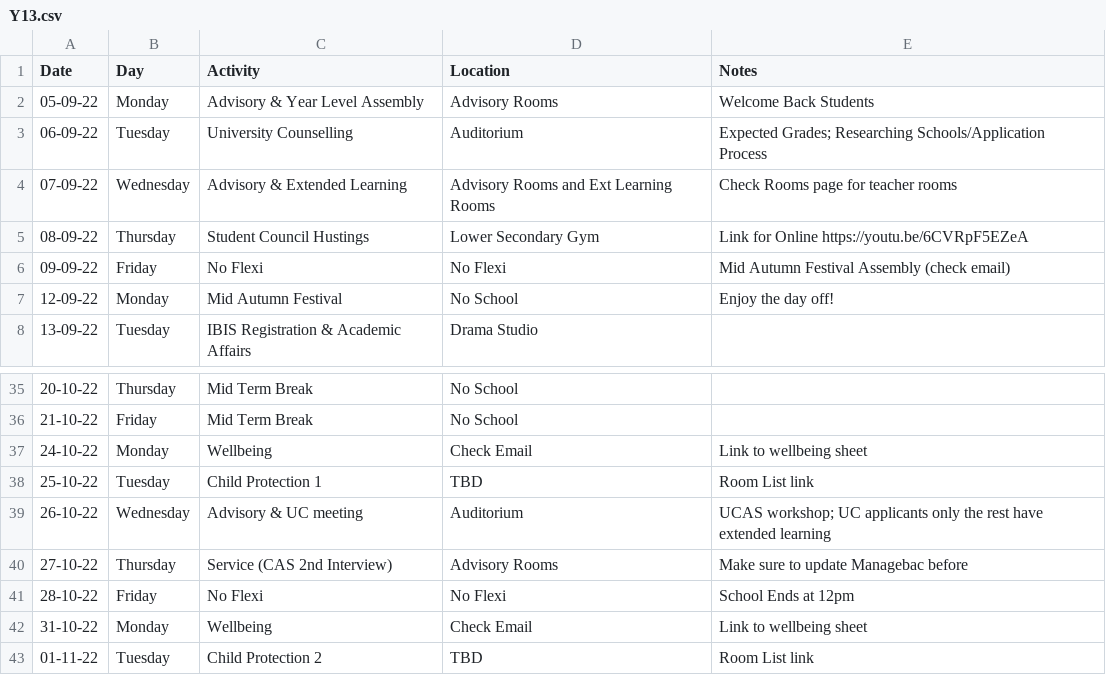
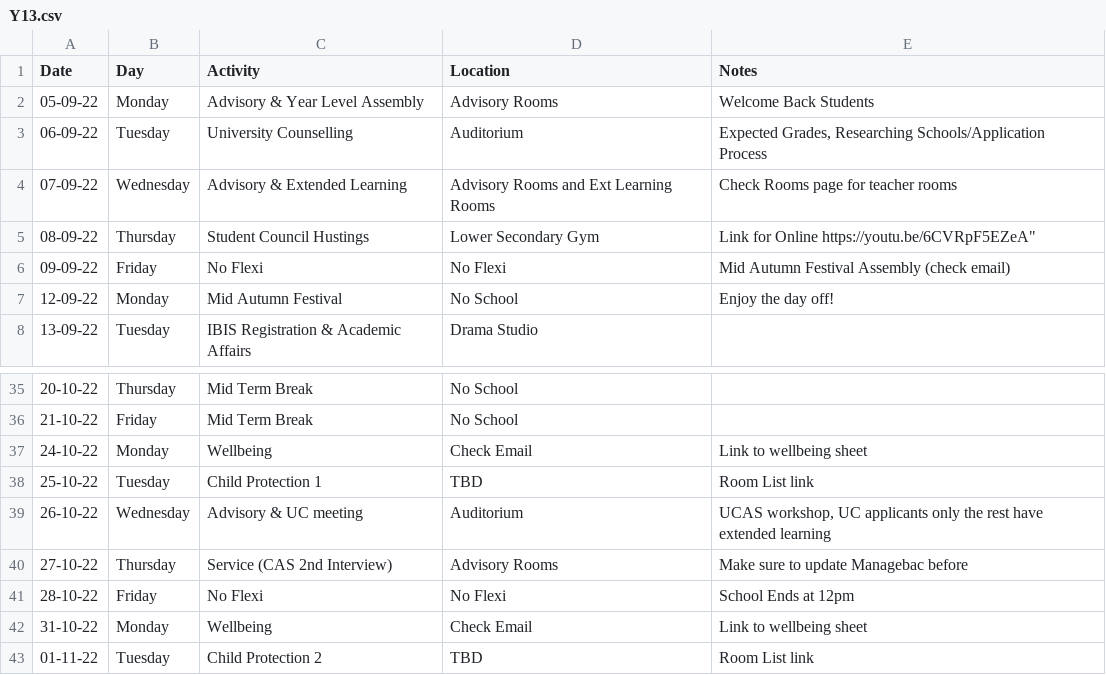
Before and after one commit to TheArctesian/Flexi, a CSV file: Backend/csv/Y13.csv, drawn as a sheet; only a part is shown, gaps mark what is left out; the diff names each change by its address in the sheet, - before the commit and + after, or states it on an @@ line.

```diff
--- a/Backend/csv/Y13.csv
+++ b/Backend/csv/Y13.csv
-E3 (Notes): Expected Grades; Researching Schools/Application…
+E3 (Notes): Expected Grades, Researching Schools/Application…
-E5 (Notes): Link for Online https://youtu.be/6CVRpF5EZeA
+E5 (Notes): Link for Online https://youtu.be/6CVRpF5EZeA"
-E39 (Notes): UCAS workshop; UC applicants…
+E39 (Notes): UCAS workshop, UC applicants…
```
Also changed, not shown: 1 other file.
